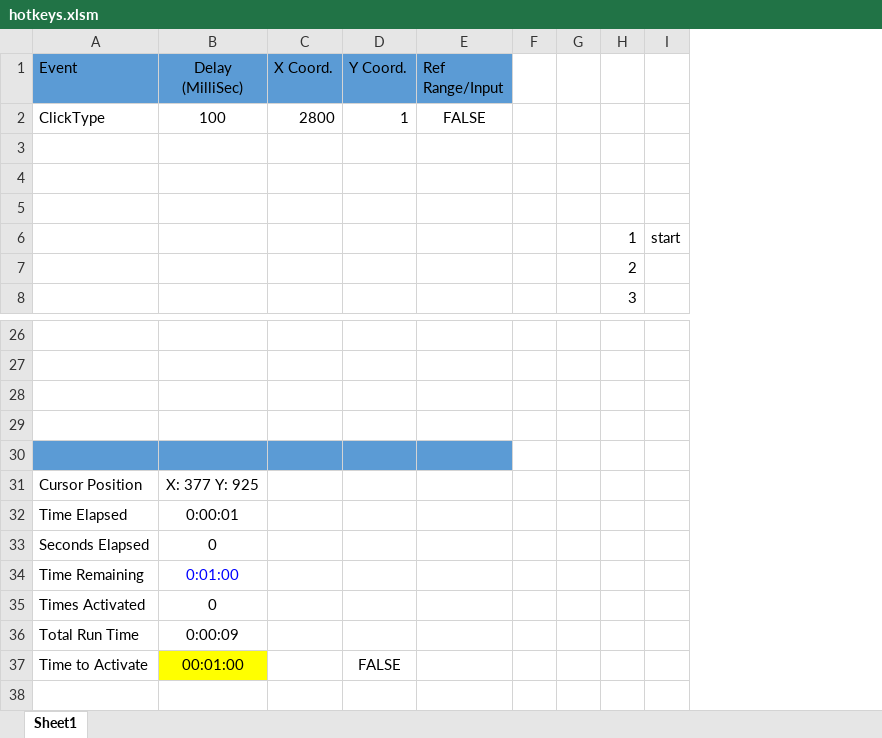
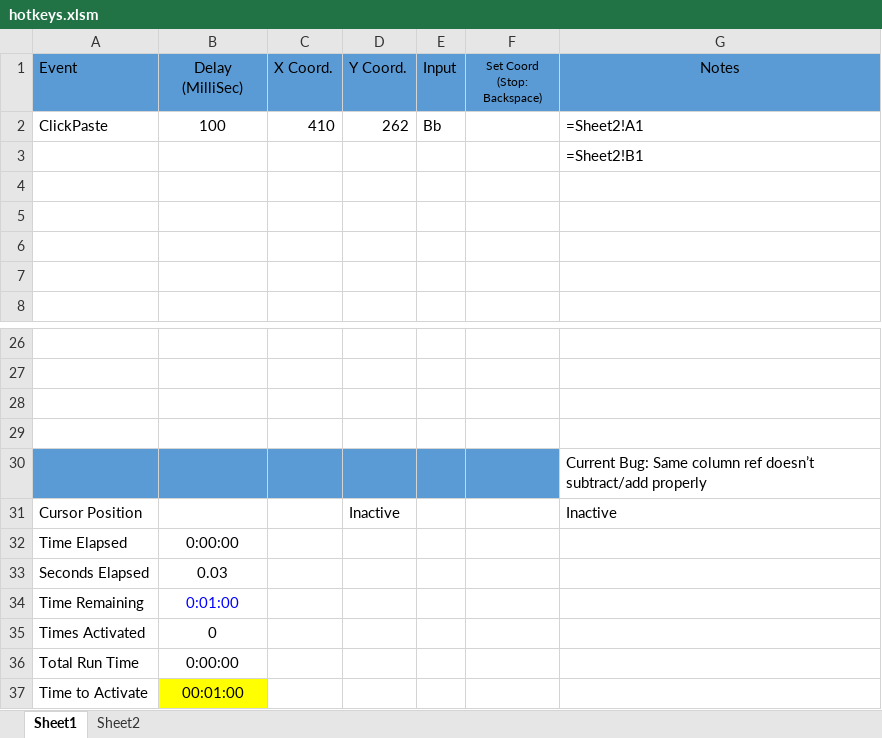
Before and after one commit to chrisvillan/excelnotes, an Excel workbook: hotkeys_mouse/hotkeys.xlsm, sheet Sheet1, drawn as a sheet; only a part is shown, gaps mark what is left out; values as stored, in another font and other column widths than the file's, no borders; charts and pictures not drawn; removed rows and columns are numbered as before the commit, all else as after; the diff names each change by its address in the sheet, - before the commit and + after, or states it on an @@ line.

Commit message:
added reference row code

```diff
--- a/hotkeys_mouse/hotkeys.xlsm (sheet Sheet1)
+++ b/hotkeys_mouse/hotkeys.xlsm (sheet Sheet1)
+sheet tab: Sheet2
-column E (Ref Range/Input), empty
-column F, empty
-column G, empty
-column H, rows 6-8: 1 | 2 | 3
-column I, row 6: start
+column E (Input), empty
+column F (Set Coord (Stop: Backspace)), empty
+column G (Notes), row 3: =Sheet2!B1; rows 30-31: Current Bug: Same column ref doesn’t subtract/add properly | Inactive
-row 2: ClickType | 100 | 2800 | 1 | FALSE
+row 2: ClickPaste | 100 | 410 | 262 | Bb |  | =Sheet2!A1
-row 6:  |  |  |  |  |  |  | 1 | start
+row 6: (empty)
-B31 (Delay (MilliSec)): X: 377 Y: 925
+B31 (Delay (MilliSec)): (empty)
-D31 (Y Coord.): (empty)
+D31 (Y Coord.): Inactive
-B32 (Delay (MilliSec)): 0:00:01
+B32 (Delay (MilliSec)): 0:00:00
-B33 (Delay (MilliSec)): 0
+B33 (Delay (MilliSec)): 0.03
-B36 (Delay (MilliSec)): 0:00:09
+B36 (Delay (MilliSec)): 0:00:00
-D37 (Y Coord.): FALSE
+D37 (Y Coord.): (empty)
```
Also changed, not shown: charts or pictures.
